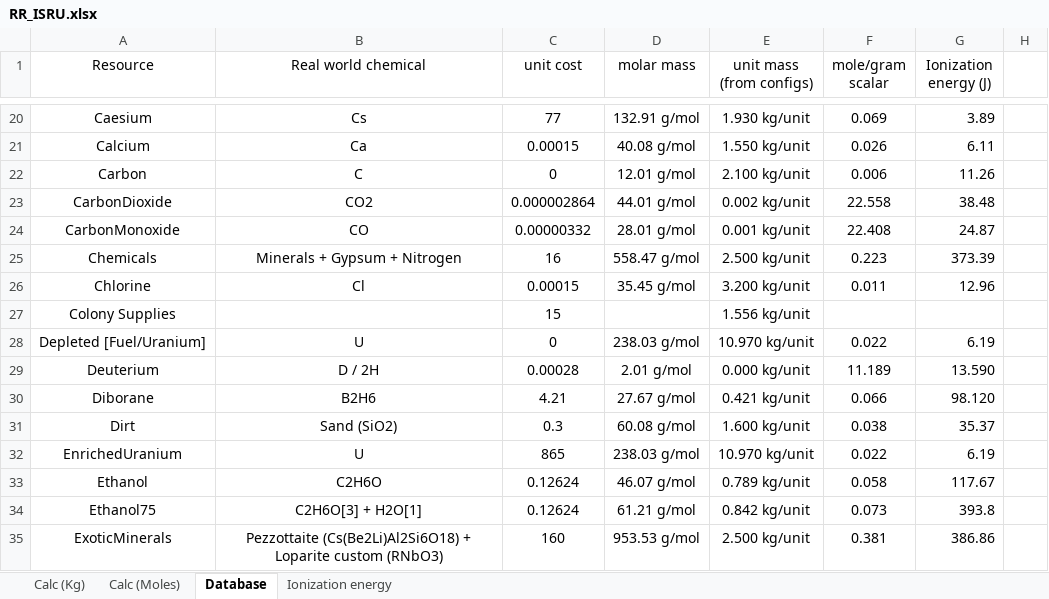
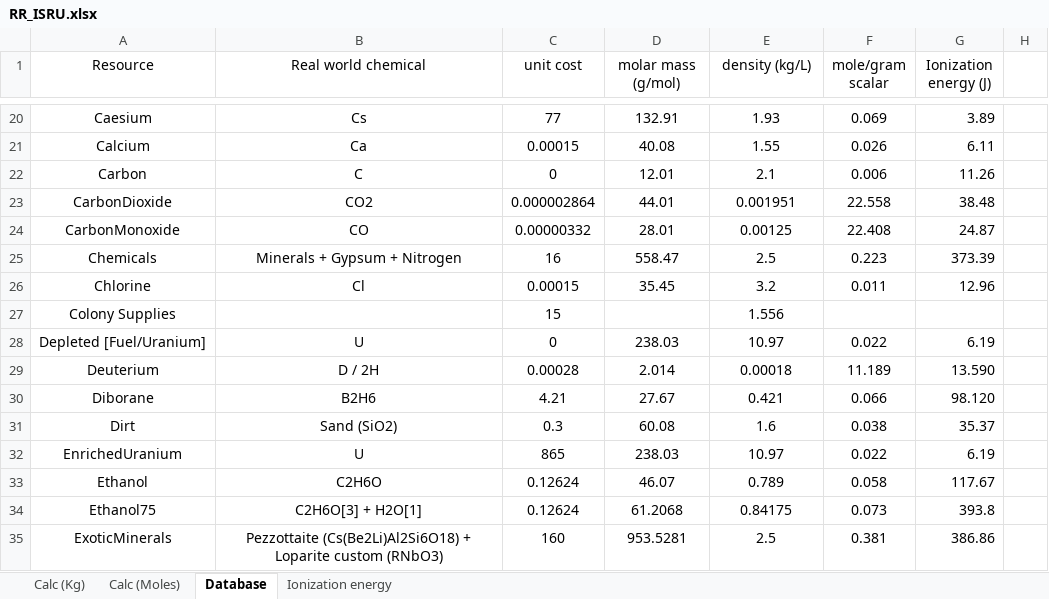
Before and after one commit to JadeOfMaar/RationalResources, an Excel workbook: RR_ISRU.xlsx, sheet Database, drawn as a sheet; only a part is shown, gaps mark what is left out; values as stored, in another font and other column widths than the file's, no borders; the diff covers the shown part only; the diff names each change by its address in the sheet, - before the commit and + after, or states it on an @@ line.

```diff
--- a/RR_ISRU.xlsx (sheet Database)
+++ b/RR_ISRU.xlsx (sheet Database)
-D1: molar mass
+D1: molar mass (g/mol)
-E1: unit mass (from configs)
+E1: density (kg/L)
-D20 (molar mass (g/mol)): 132.91 g/mol
+D20 (molar mass (g/mol)): 132.91
-E20 (density (kg/L)): 1.930 kg/unit
+E20 (density (kg/L)): 1.93
-D21 (molar mass (g/mol)): 40.08 g/mol
+D21 (molar mass (g/mol)): 40.08
-E21 (density (kg/L)): 1.550 kg/unit
+E21 (density (kg/L)): 1.55
-D22 (molar mass (g/mol)): 12.01 g/mol
+D22 (molar mass (g/mol)): 12.01
-E22 (density (kg/L)): 2.100 kg/unit
+E22 (density (kg/L)): 2.1
-D23 (molar mass (g/mol)): 44.01 g/mol
+D23 (molar mass (g/mol)): 44.01
-E23 (density (kg/L)): 0.002 kg/unit
+E23 (density (kg/L)): 0.001951
-D24 (molar mass (g/mol)): 28.01 g/mol
+D24 (molar mass (g/mol)): 28.01
-E24 (density (kg/L)): 0.001 kg/unit
+E24 (density (kg/L)): 0.00125
-D25 (molar mass (g/mol)): 558.47 g/mol
+D25 (molar mass (g/mol)): 558.47
-E25 (density (kg/L)): 2.500 kg/unit
+E25 (density (kg/L)): 2.5
-D26 (molar mass (g/mol)): 35.45 g/mol
+D26 (molar mass (g/mol)): 35.45
-E26 (density (kg/L)): 3.200 kg/unit
+E26 (density (kg/L)): 3.2
-E27 (density (kg/L)): 1.556 kg/unit
+E27 (density (kg/L)): 1.556
-D28 (molar mass (g/mol)): 238.03 g/mol
+D28 (molar mass (g/mol)): 238.03
-E28 (density (kg/L)): 10.970 kg/unit
+E28 (density (kg/L)): 10.97
-D29 (molar mass (g/mol)): 2.01 g/mol
+D29 (molar mass (g/mol)): 2.014
-E29 (density (kg/L)): 0.000 kg/unit
+E29 (density (kg/L)): 0.00018
-D30 (molar mass (g/mol)): 27.67 g/mol
+D30 (molar mass (g/mol)): 27.67
-E30 (density (kg/L)): 0.421 kg/unit
+E30 (density (kg/L)): 0.421
-D31 (molar mass (g/mol)): 60.08 g/mol
+D31 (molar mass (g/mol)): 60.08
-E31 (density (kg/L)): 1.600 kg/unit
+E31 (density (kg/L)): 1.6
-D32 (molar mass (g/mol)): 238.03 g/mol
+D32 (molar mass (g/mol)): 238.03
-E32 (density (kg/L)): 10.970 kg/unit
+E32 (density (kg/L)): 10.97
-D33 (molar mass (g/mol)): 46.07 g/mol
+D33 (molar mass (g/mol)): 46.07
-E33 (density (kg/L)): 0.789 kg/unit
+E33 (density (kg/L)): 0.789
-D34 (molar mass (g/mol)): 61.21 g/mol
+D34 (molar mass (g/mol)): 61.2068
-E34 (density (kg/L)): 0.842 kg/unit
+E34 (density (kg/L)): 0.84175
-D35 (molar mass (g/mol)): 953.53 g/mol
+D35 (molar mass (g/mol)): 953.5281
-E35 (density (kg/L)): 2.500 kg/unit
+E35 (density (kg/L)): 2.5
```
Also changed, not shown: 226 edited cells elsewhere in this sheet, sheet Calc (Moles), RR_fuelflow.xlsx.
